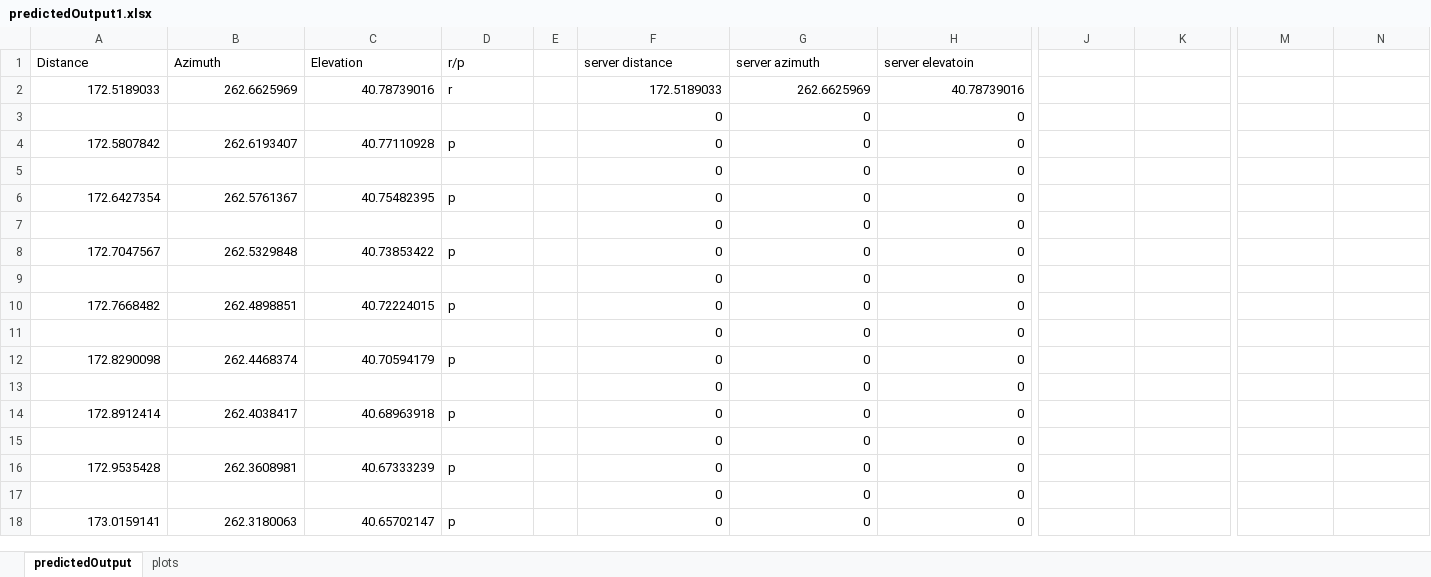
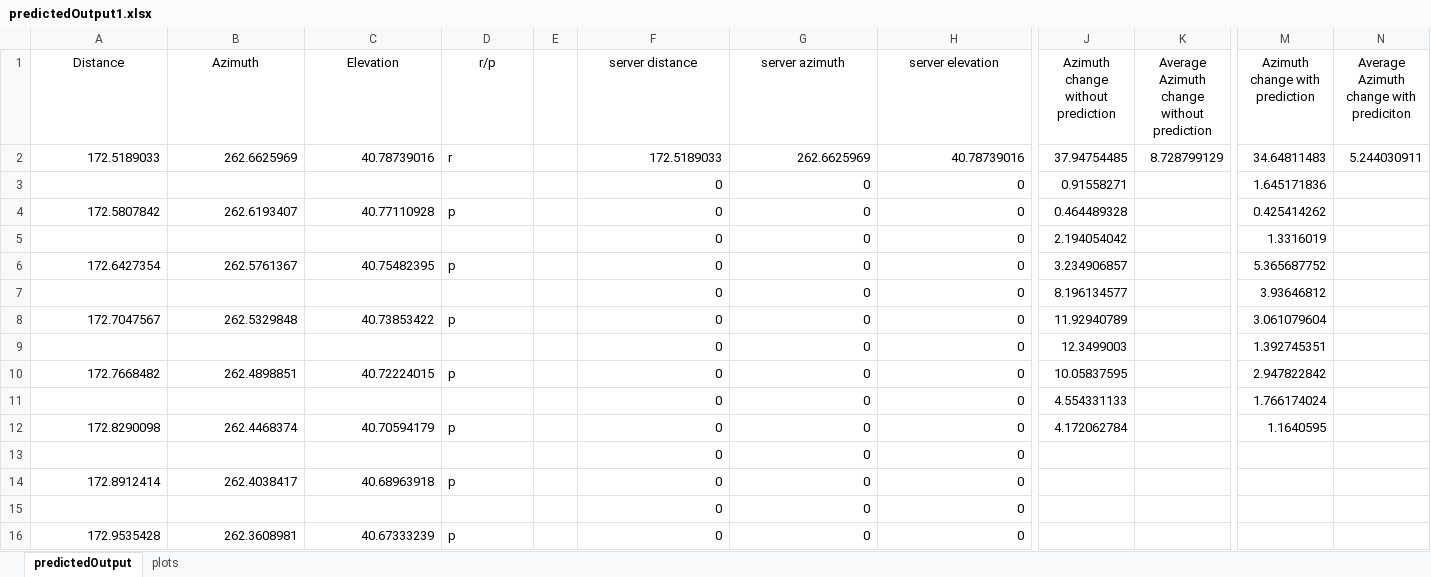
Before and after one commit to mathias314/Ground-Station-Tracker, an Excel workbook: predicted outputs/predictedOutput1.xlsx, sheet predictedOutput, drawn as a sheet; only a part is shown, gaps mark what is left out; the shorter side is filled out with more unchanged rows; values as stored, in another font and other column widths than the file's, no borders; the diff names each change by its address in the sheet, - before the commit and + after, or states it on an @@ line.

```diff
--- a/predicted outputs/predictedOutput1.xlsx (sheet predictedOutput)
+++ b/predicted outputs/predictedOutput1.xlsx (sheet predictedOutput)
-A1:D1 alignment: left
+A1:D1 alignment: center
-F1:H1 alignment: left
+F1:H1 alignment: center
-H1: server elevatoin
+H1: server elevation
-J1: (empty)
+J1: Azimuth change without prediction
-K1: (empty)
+K1: Average Azimuth change without prediction
-M1: (empty)
+M1: Azimuth change with prediction
-N1: (empty)
+N1: Average Azimuth change with prediciton
-J2: (empty)
+J2: 37.94754485
-K2: (empty)
+K2: 8.728799129
-M2 (Azimuth change with prediction): (empty)
+M2 (Azimuth change with prediction): 34.64811483
-N2: (empty)
+N2: 5.244030911
-J3: (empty)
+J3: 0.91558271
-M3 (Azimuth change with prediction): (empty)
+M3 (Azimuth change with prediction): 1.645171836
-J4: (empty)
+J4: 0.464489328
-M4 (Azimuth change with prediction): (empty)
+M4 (Azimuth change with prediction): 0.425414262
-J5: (empty)
+J5: 2.194054042
-M5 (Azimuth change with prediction): (empty)
+M5 (Azimuth change with prediction): 1.3316019
-J6: (empty)
+J6: 3.234906857
-M6 (Azimuth change with prediction): (empty)
+M6 (Azimuth change with prediction): 5.365687752
-J7: (empty)
+J7: 8.196134577
-M7 (Azimuth change with prediction): (empty)
+M7 (Azimuth change with prediction): 3.93646812
-J8: (empty)
+J8: 11.92940789
-M8 (Azimuth change with prediction): (empty)
+M8 (Azimuth change with prediction): 3.061079604
-J9: (empty)
+J9: 12.3499003
-M9 (Azimuth change with prediction): (empty)
+M9 (Azimuth change with prediction): 1.392745351
-J10: (empty)
+J10: 10.05837595
-M10 (Azimuth change with prediction): (empty)
+M10 (Azimuth change with prediction): 2.947822842
-J11: (empty)
+J11: 4.554331133
-M11 (Azimuth change with prediction): (empty)
+M11 (Azimuth change with prediction): 1.766174024
-J12: (empty)
+J12: 4.172062784
-M12 (Azimuth change with prediction): (empty)
+M12 (Azimuth change with prediction): 1.1640595
```
Also changed, not shown: charts or pictures, 5 other files.
